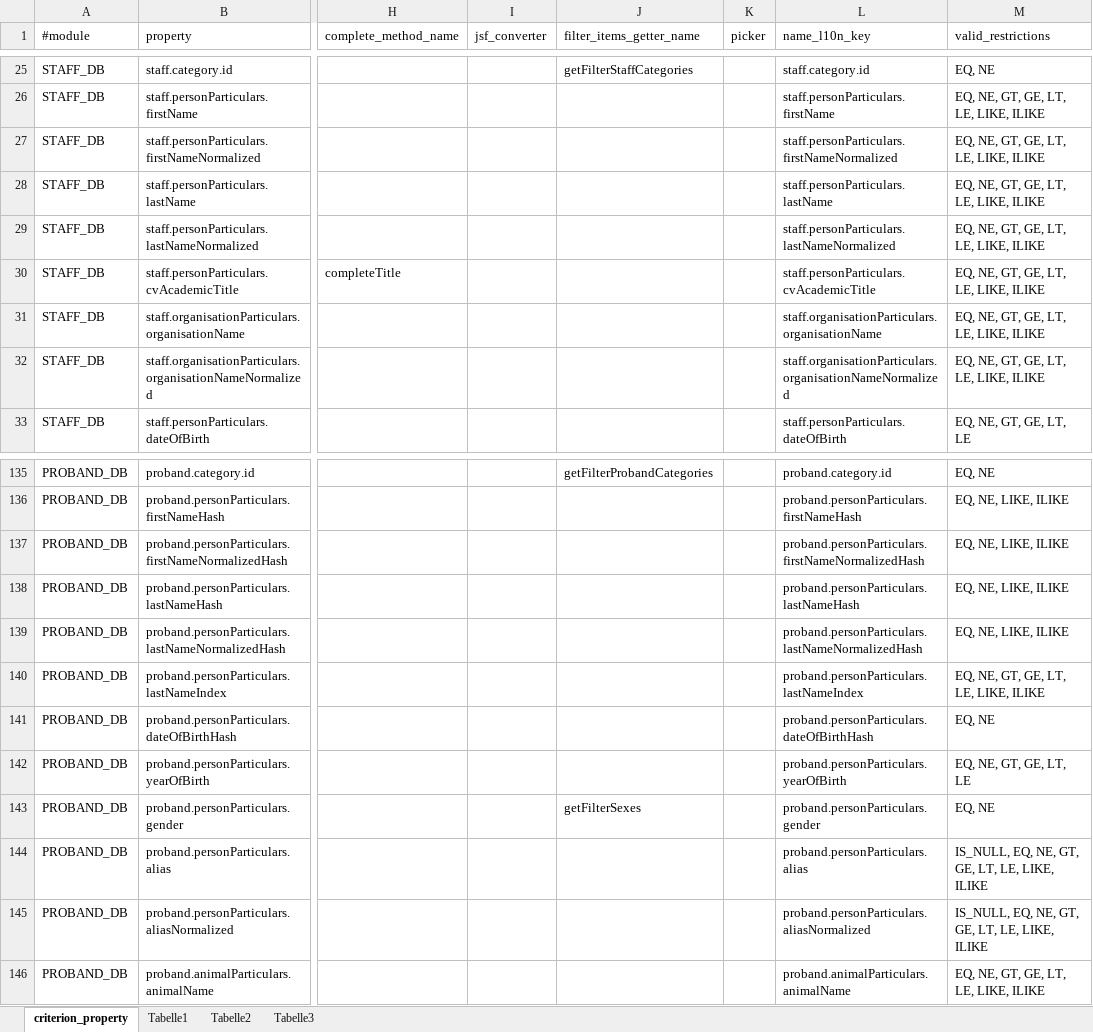
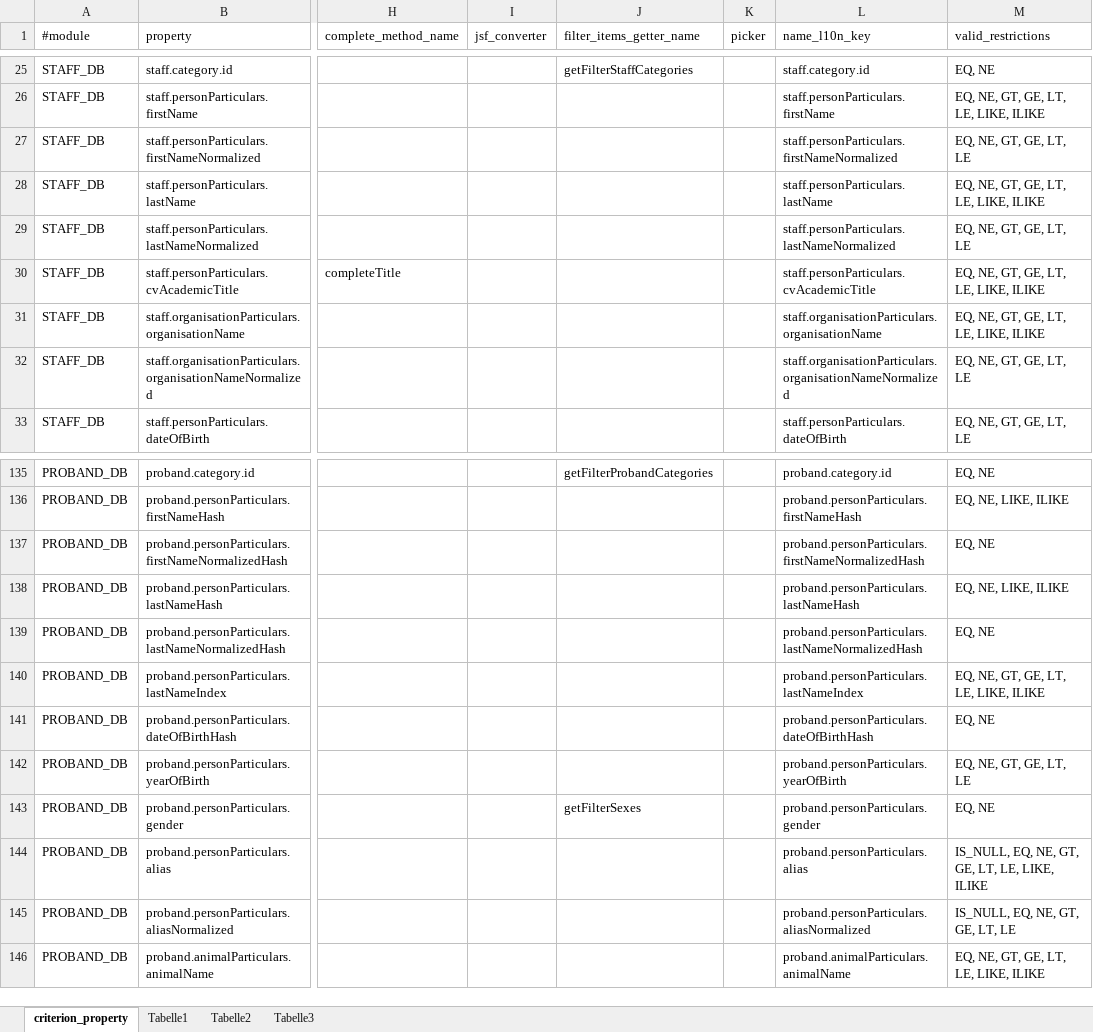
Before and after one commit to phoenixctms/master-data, an Excel workbook: criterion_property_definitions.xlsx, sheet criterion_property, drawn as a sheet; only a part is shown, gaps mark what is left out; values as stored, in another font and other column widths than the file's, no borders; the diff names each change by its address in the sheet, - before the commit and + after, or states it on an @@ line.

Commit message:
drop LIKE support for normalizedName criterions

```diff
--- a/criterion_property_definitions.xlsx (sheet criterion_property)
+++ b/criterion_property_definitions.xlsx (sheet criterion_property)
-M27 (valid_restrictions): EQ, NE, GT, GE, LT, LE, LIKE, ILIKE
+M27 (valid_restrictions): EQ, NE, GT, GE, LT, LE
-M29 (valid_restrictions): EQ, NE, GT, GE, LT, LE, LIKE, ILIKE
+M29 (valid_restrictions): EQ, NE, GT, GE, LT, LE
-M32 (valid_restrictions): EQ, NE, GT, GE, LT, LE, LIKE, ILIKE
+M32 (valid_restrictions): EQ, NE, GT, GE, LT, LE
-M137 (valid_restrictions): EQ, NE, LIKE, ILIKE
+M137 (valid_restrictions): EQ, NE
-M139 (valid_restrictions): EQ, NE, LIKE, ILIKE
+M139 (valid_restrictions): EQ, NE
-M145 (valid_restrictions): IS_NULL, EQ, NE, GT, GE, LT, LE, LIKE, ILIKE
+M145 (valid_restrictions): IS_NULL, EQ, NE, GT, GE, LT, LE
```
Also changed, not shown: 1 other file.
